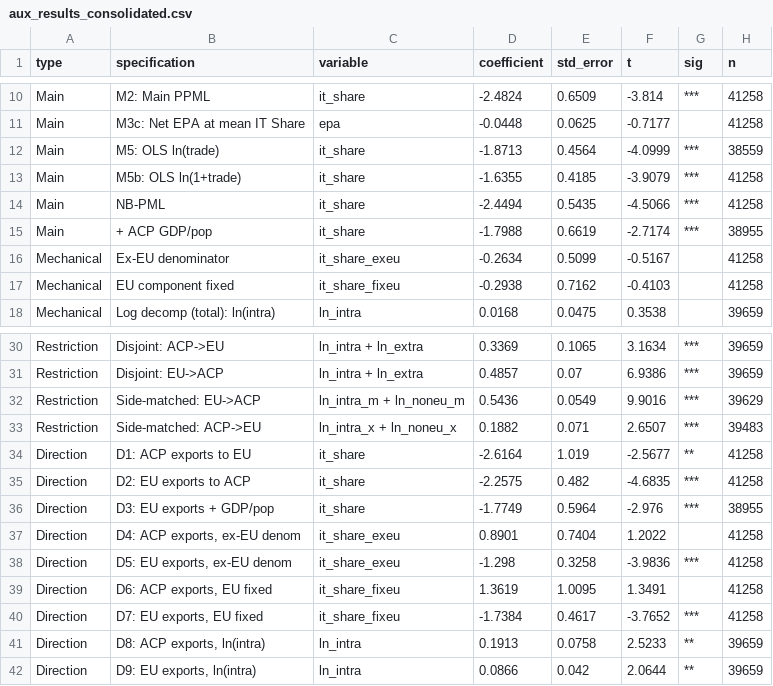
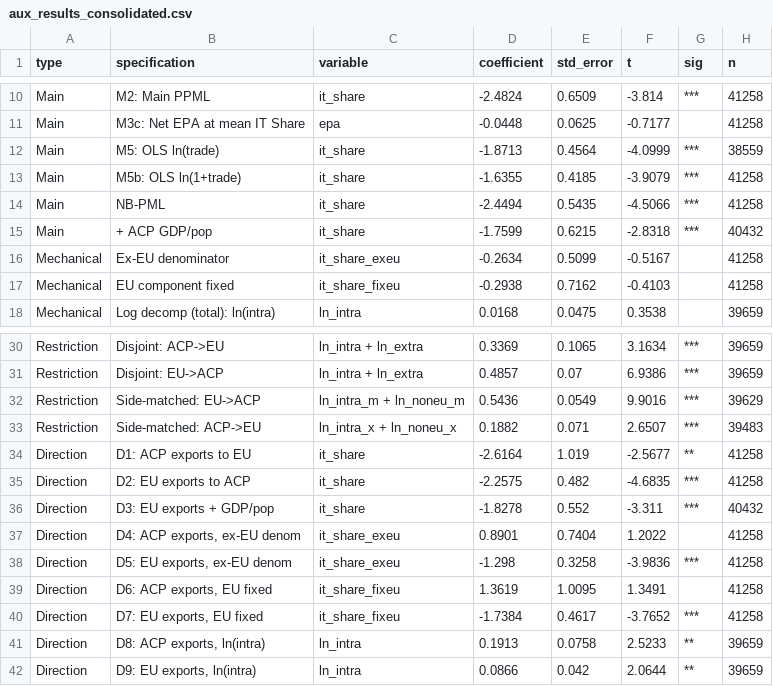
Before and after one commit to ndamski/EU_ACP, a CSV file: OUTPUT/tables/aux_results_consolidated.csv, drawn as a sheet; only a part is shown, gaps mark what is left out.

```diff
--- a/OUTPUT/tables/aux_results_consolidated.csv
+++ b/OUTPUT/tables/aux_results_consolidated.csv
@@ -14,3 +14,3 @@ Main,M5b: OLS ln(1+trade),it_share,-1.6355,0.4185,-3.9079,***,41258
 Main,NB-PML,it_share,-2.4494,0.5435,-4.5066,***,41258
-Main,+ ACP GDP/pop,it_share,-1.7988,0.6619,-2.7174,***,38955
+Main,+ ACP GDP/pop,it_share,-1.7599,0.6215,-2.8318,***,40432
 Mechanical,Ex-EU denominator,it_share_exeu,-0.2634,0.5099,-0.5167,,41258
@@ -35,3 +35,3 @@ Direction,D1: ACP exports to EU,it_share,-2.6164,1.019,-2.5677,**,41258
 Direction,D2: EU exports to ACP,it_share,-2.2575,0.482,-4.6835,***,41258
-Direction,D3: EU exports + GDP/pop,it_share,-1.7749,0.5964,-2.976,***,38955
+Direction,D3: EU exports + GDP/pop,it_share,-1.8278,0.552,-3.311,***,40432
 Direction,"D4: ACP exports, ex-EU denom",it_share_exeu,0.8901,0.7404,1.2022,,41258
```
Also changed, not shown: OUTPUT/tables/aux_missing_covariates.csv, OUTPUT/tables/aux_summary_statistics.csv, 6 other files.
